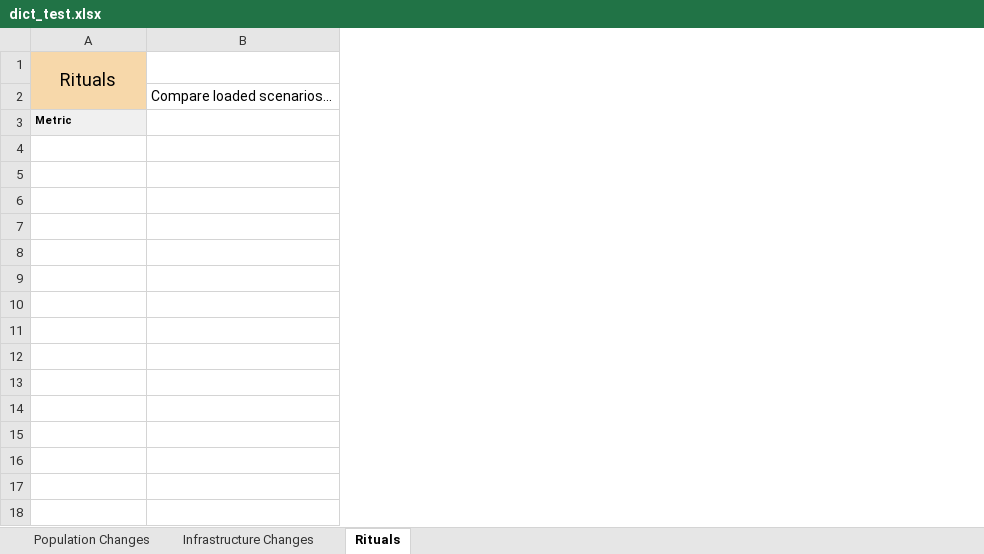
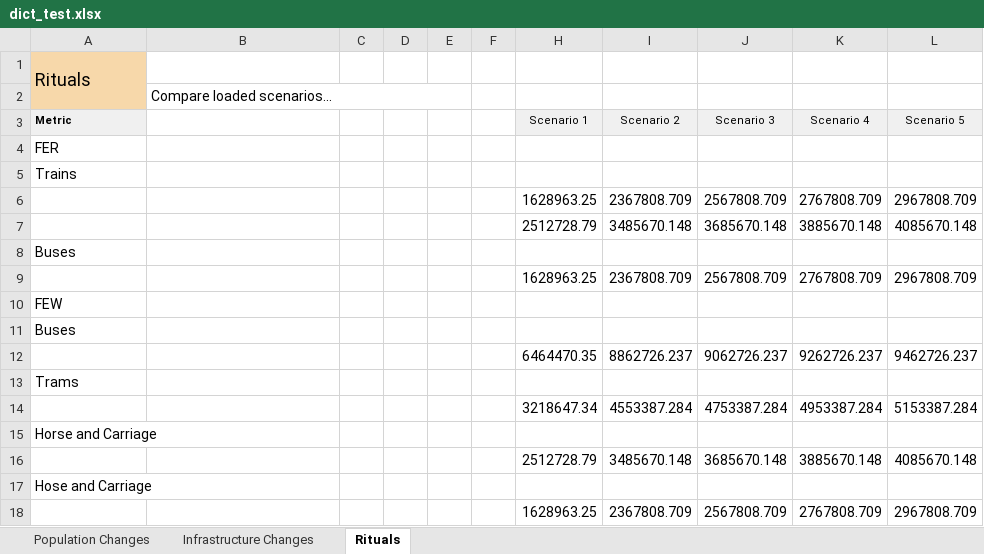
Before and after one commit to j-minster/excel-creator, an Excel workbook: dict_test.xlsx, sheet Rituals, drawn as a sheet; values as stored, in another font and other column widths than the file's, no borders; the diff names each change by its address in the sheet, - before the commit and + after, or states it on an @@ line.

```diff
--- a/dict_test.xlsx (sheet Rituals)
+++ b/dict_test.xlsx (sheet Rituals)
+column C, empty
+column D, empty
+column E, empty
+column F, empty
+column H (Scenario 1), empty
+column I (Scenario 2), empty
+column J (Scenario 3), empty
+column K (Scenario 4), empty
+column L (Scenario 5), empty
-A1 alignment: center
+A1 alignment: left
+B2:E2 merged
+row 4: FER
+row 5: Trains
+row 6:  |  |  |  |  |  | 1628963.25 | 2367808.709 | 2567808.709 | 2767808.709 | 2967808.709
+row 7:  |  |  |  |  |  | 2512728.79 | 3485670.148 | 3685670.148 | 3885670.148 | 4085670.148
+row 8: Buses
+row 9:  |  |  |  |  |  | 1628963.25 | 2367808.709 | 2567808.709 | 2767808.709 | 2967808.709
+row 10: FEW
+row 11: Buses
+row 12:  |  |  |  |  |  | 6464470.35 | 8862726.237 | 9062726.237 | 9262726.237 | 9462726.237
+row 13: Trams
+row 14:  |  |  |  |  |  | 3218647.34 | 4553387.284 | 4753387.284 | 4953387.284 | 5153387.284
+row 15: Horse and Carriage
+row 16:  |  |  |  |  |  | 2512728.79 | 3485670.148 | 3685670.148 | 3885670.148 | 4085670.148
+row 17: Hose and Carriage
+row 18:  |  |  |  |  |  | 1628963.25 | 2367808.709 | 2567808.709 | 2767808.709 | 2967808.709
```
Also changed, not shown: sheet Infrastructure Changes, sheet Population Changes, 1 other file.
